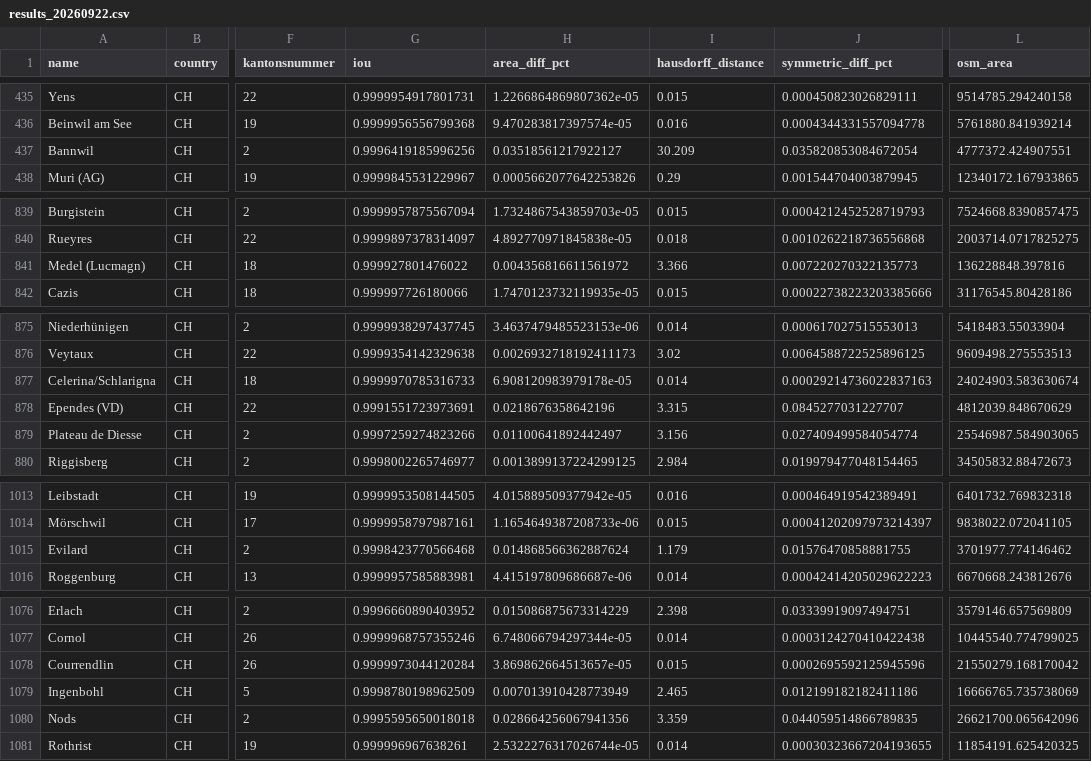
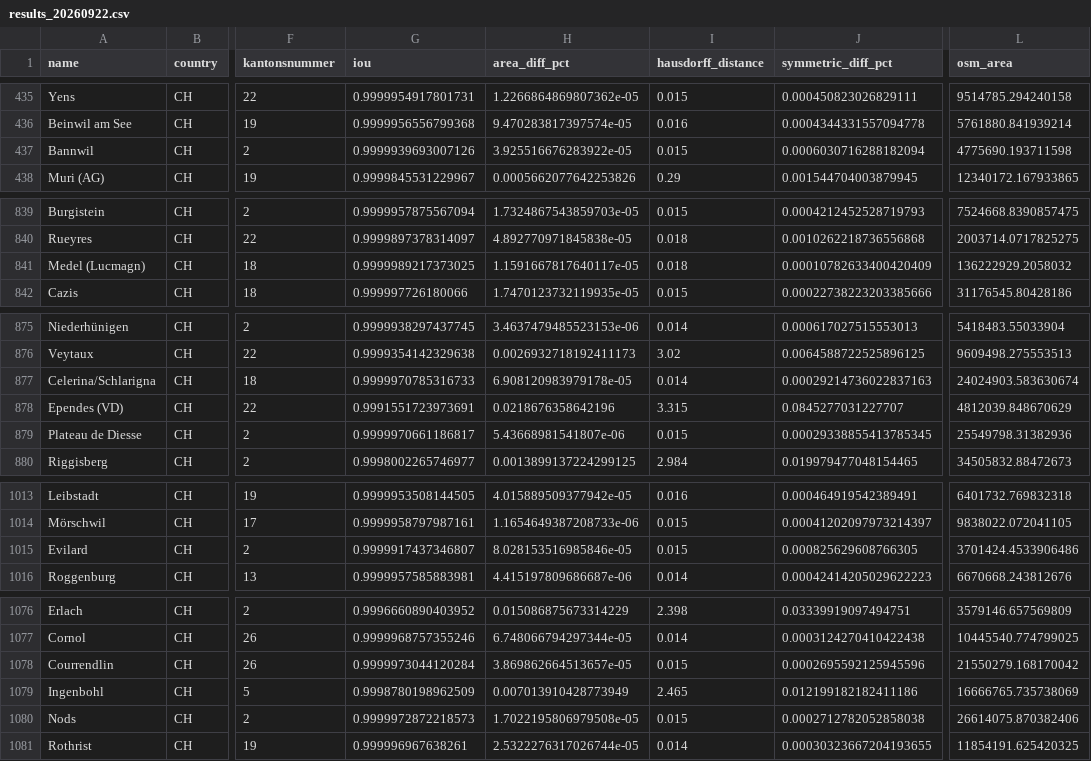
Before and after one commit to habi/swissboundaries, a CSV file: history/results_20260922.csv, drawn as a sheet; only a part is shown, gaps mark what is left out; the diff covers the shown part only; the diff names each change by its address in the sheet, - before the commit and + after, or states it on an @@ line.

```diff
--- a/history/results_20260922.csv
+++ b/history/results_20260922.csv
-G437 (iou): 0.9996419185996256
+G437 (iou): 0.9999939693007126
-H437 (area_diff_pct): 0.03518561217922127
+H437 (area_diff_pct): 3.925516676283922e-05
-I437 (hausdorff_distance): 30.209
+I437 (hausdorff_distance): 0.015
-J437 (symmetric_diff_pct): 0.035820853084672054
+J437 (symmetric_diff_pct): 0.0006030716288182094
-L437 (osm_area): 4777372.424907551
+L437 (osm_area): 4775690.193711598
-G841 (iou): 0.999927801476022
+G841 (iou): 0.9999989217373025
-H841 (area_diff_pct): 0.004356816611561972
+H841 (area_diff_pct): 1.1591667817640117e-05
-I841 (hausdorff_distance): 3.366
+I841 (hausdorff_distance): 0.018
-J841 (symmetric_diff_pct): 0.007220270322135773
+J841 (symmetric_diff_pct): 0.00010782633400420409
-L841 (osm_area): 136228848.397816
+L841 (osm_area): 136222929.2058032
-G879 (iou): 0.9997259274823266
+G879 (iou): 0.9999970661186817
-H879 (area_diff_pct): 0.01100641892442497
+H879 (area_diff_pct): 5.43668981541807e-06
-I879 (hausdorff_distance): 3.156
+I879 (hausdorff_distance): 0.015
-J879 (symmetric_diff_pct): 0.027409499584054774
+J879 (symmetric_diff_pct): 0.00029338855413785345
-L879 (osm_area): 25546987.584903065
+L879 (osm_area): 25549798.31382936
-G1015 (iou): 0.9998423770566468
+G1015 (iou): 0.9999917437346807
-H1015 (area_diff_pct): 0.014868566362887624
+H1015 (area_diff_pct): 8.028153516985846e-05
-I1015 (hausdorff_distance): 1.179
+I1015 (hausdorff_distance): 0.015
-J1015 (symmetric_diff_pct): 0.01576470858881755
+J1015 (symmetric_diff_pct): 0.000825629608766305
-L1015 (osm_area): 3701977.774146462
+L1015 (osm_area): 3701424.4533906486
-G1080 (iou): 0.9995595650018018
+G1080 (iou): 0.9999972872218573
-H1080 (area_diff_pct): 0.028664256067941356
+H1080 (area_diff_pct): 1.7022195806979508e-05
-I1080 (hausdorff_distance): 3.359
+I1080 (hausdorff_distance): 0.015
-J1080 (symmetric_diff_pct): 0.044059514866789835
+J1080 (symmetric_diff_pct): 0.0002712782052858038
-L1080 (osm_area): 26621700.065642096
+L1080 (osm_area): 26614075.870382406
```
Also changed, not shown: 27 edited cells elsewhere in this file, 9 other files.
